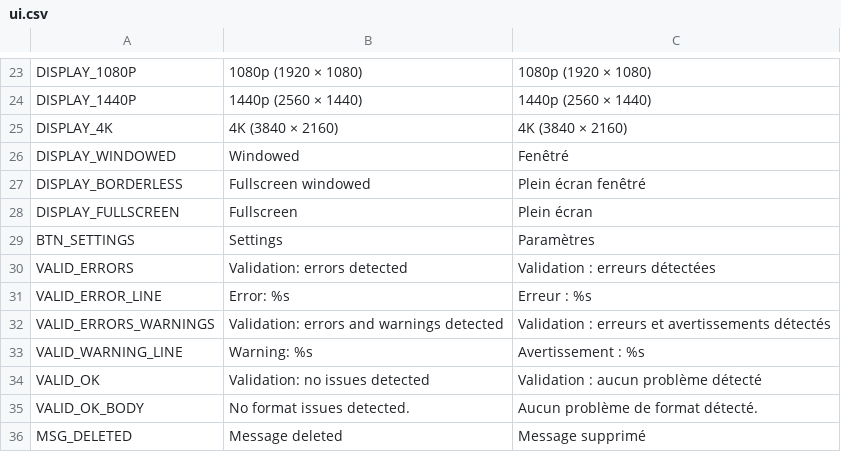
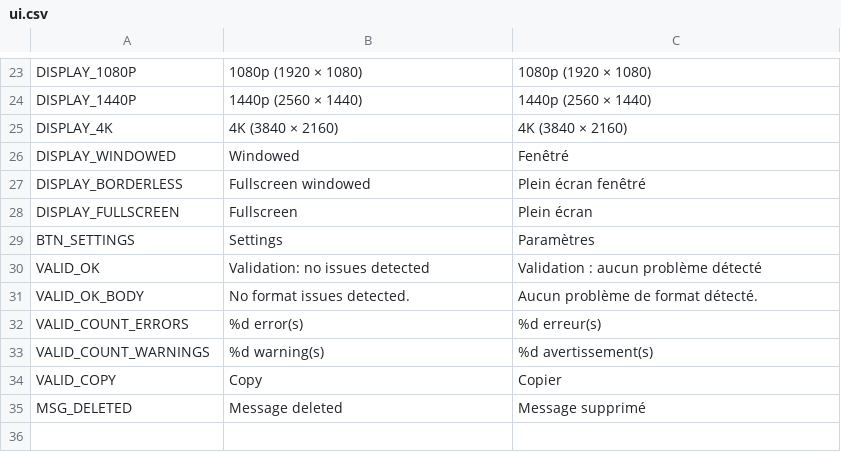
Before and after one commit to binblink/Lost-Signal, a CSV file: translations/ui.csv, drawn as a sheet; only a part is shown, gaps mark what is left out.

Commit message:
feat: dedicated ValidationDialog with BBCode, scroll and clipboard copy

```diff
--- a/translations/ui.csv
+++ b/translations/ui.csv
@@ -31,8 +31,7 @@ DISPLAY_FULLSCREEN,Fullscreen,Plein écran
 BTN_SETTINGS,Settings,Paramètres
-VALID_ERRORS,Validation: errors detected,Validation : erreurs détectées
-VALID_ERROR_LINE,Error: %s,Erreur : %s
-VALID_ERRORS_WARNINGS,Validation: errors and warnings detected,Validation : erreurs et avertissements détectés
-VALID_WARNING_LINE,Warning: %s,Avertissement : %s
 VALID_OK,Validation: no issues detected,Validation : aucun problème détecté
 VALID_OK_BODY,No format issues detected.,Aucun problème de format détecté.
+VALID_COUNT_ERRORS,%d error(s),%d erreur(s)
+VALID_COUNT_WARNINGS,%d warning(s),%d avertissement(s)
+VALID_COPY,Copy,Copier
 MSG_DELETED,Message deleted,Message supprimé
```
Also changed, not shown: 5 other files.
